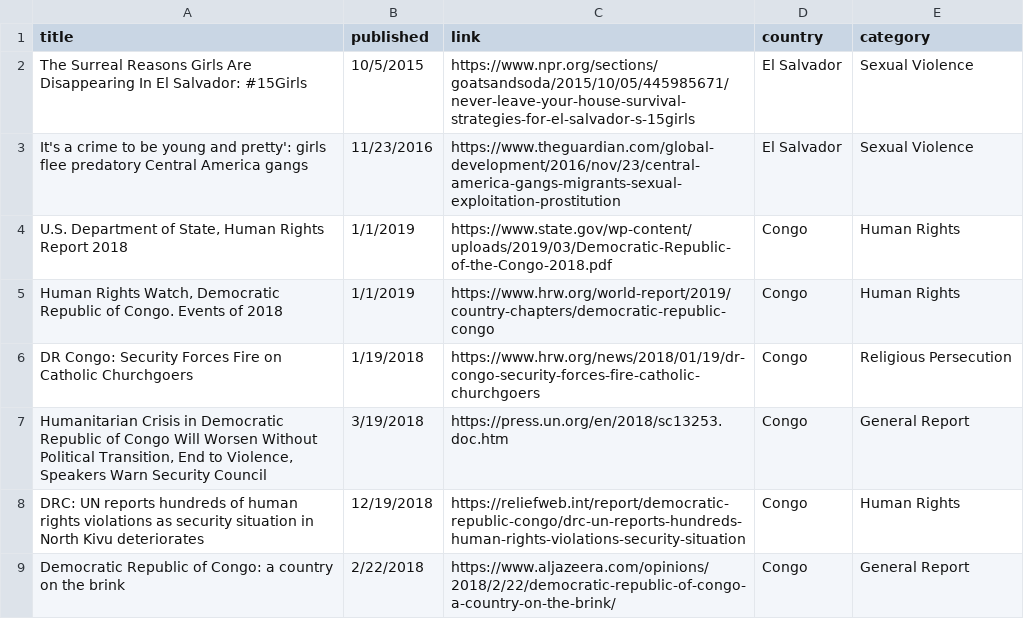
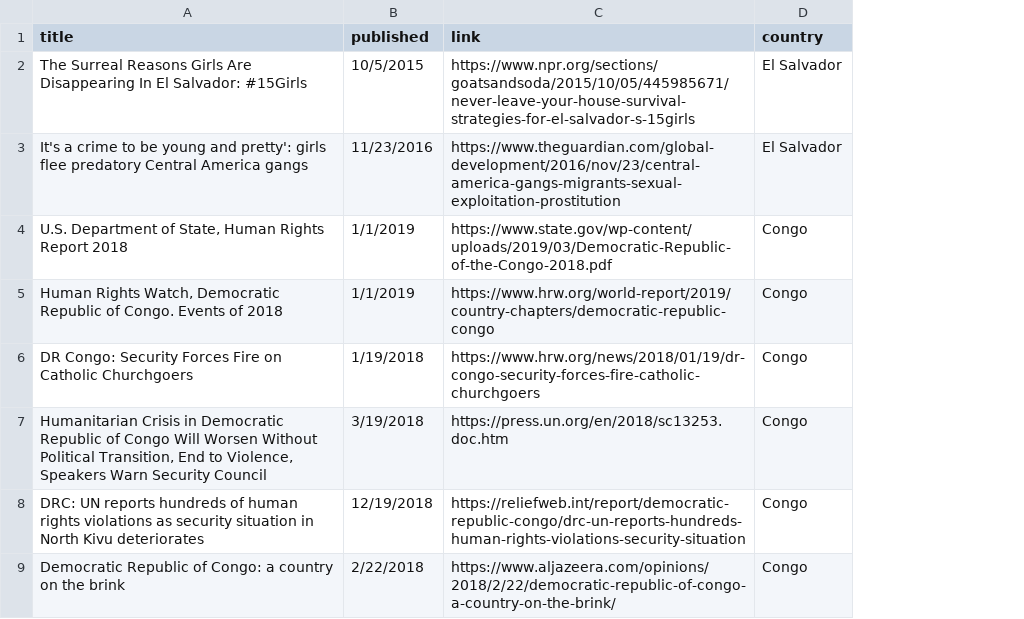
Before and after one commit to ryhorowitz/Paralegal-Article-DB-BE, a CSV file: db/seed_articles.csv, drawn as a sheet; only a part is shown; the diff names each change by its address in the sheet, - before the commit and + after, or states it on an @@ line.

```diff
--- a/db/seed_articles.csv
+++ b/db/seed_articles.csv
-column E (category), rows 2-9: Sexual Violence | Sexual Violence | Human Rights | Human Rights | Religious Persecution | General Report | Human Rights | General Report
```
Also changed, not shown: 5 other files.
